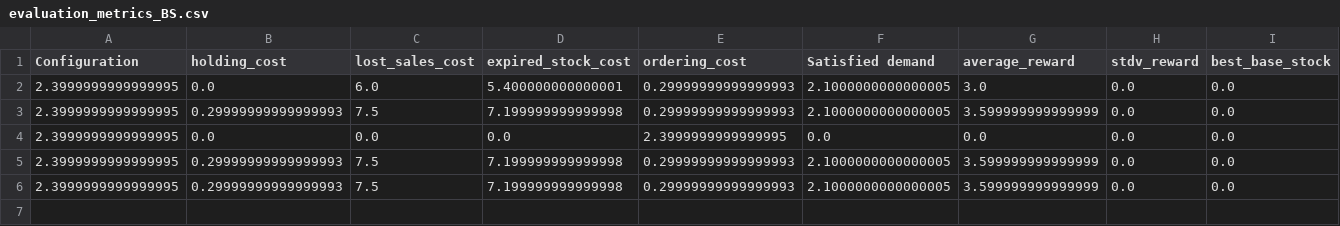
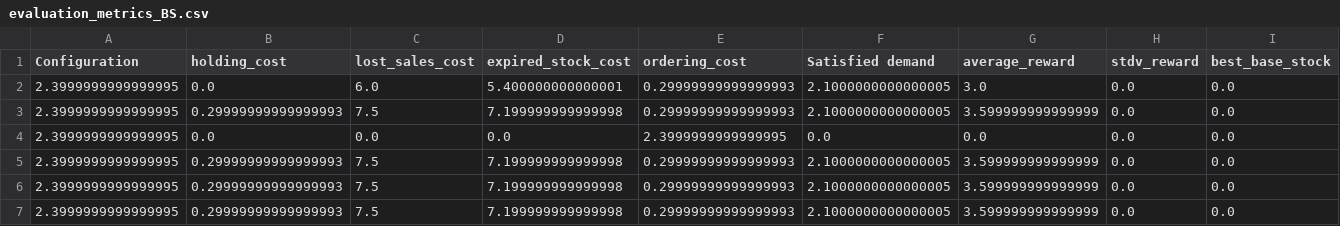
Before and after one commit to eleonorabrambatti/rewardshaping, a CSV file: evaluation_metrics_BS.csv, drawn as a sheet; only a part is shown; rows hold the shown columns only; the diff names each change by its address in the sheet, - before the commit and + after, or states it on an @@ line.

```diff
--- a/evaluation_metrics_BS.csv
+++ b/evaluation_metrics_BS.csv
+row 7: 2.3999999999999995 | 0.29999999999999993 | 7.5 | 7.199999999999998 | 0.29999999999999993 | 2.1000000000000005 | 3.599999999999999 | 0.0 | 0.0
```
Also changed, not shown: 15 other files.
